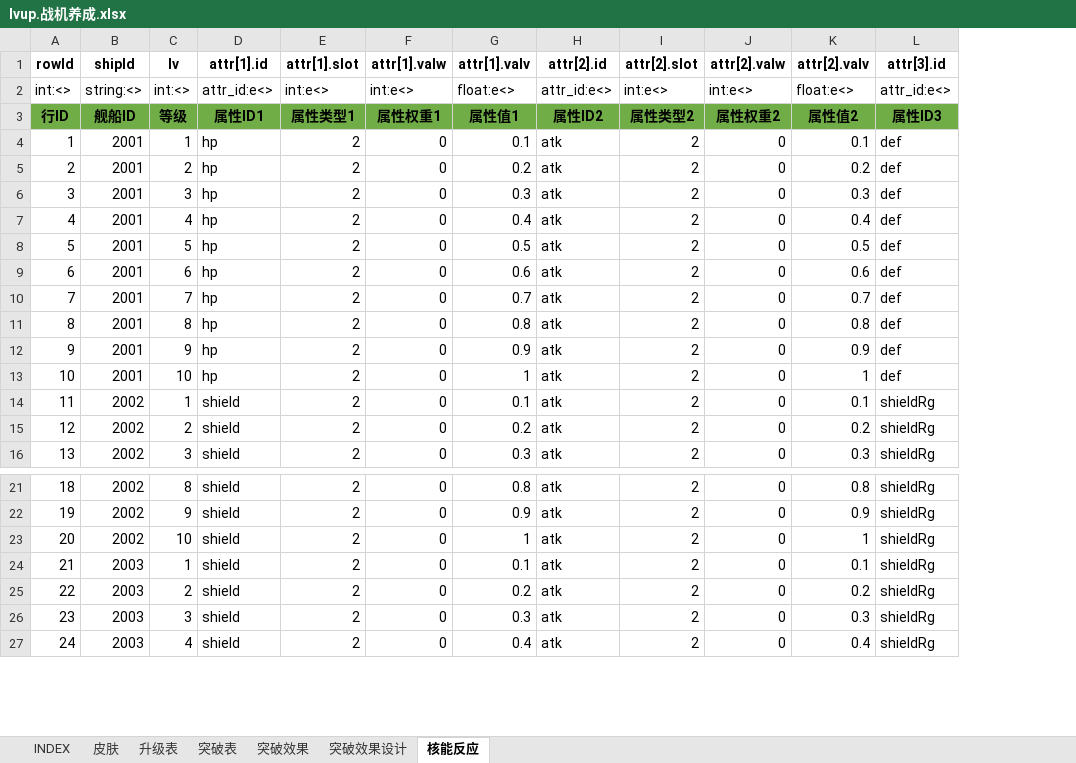
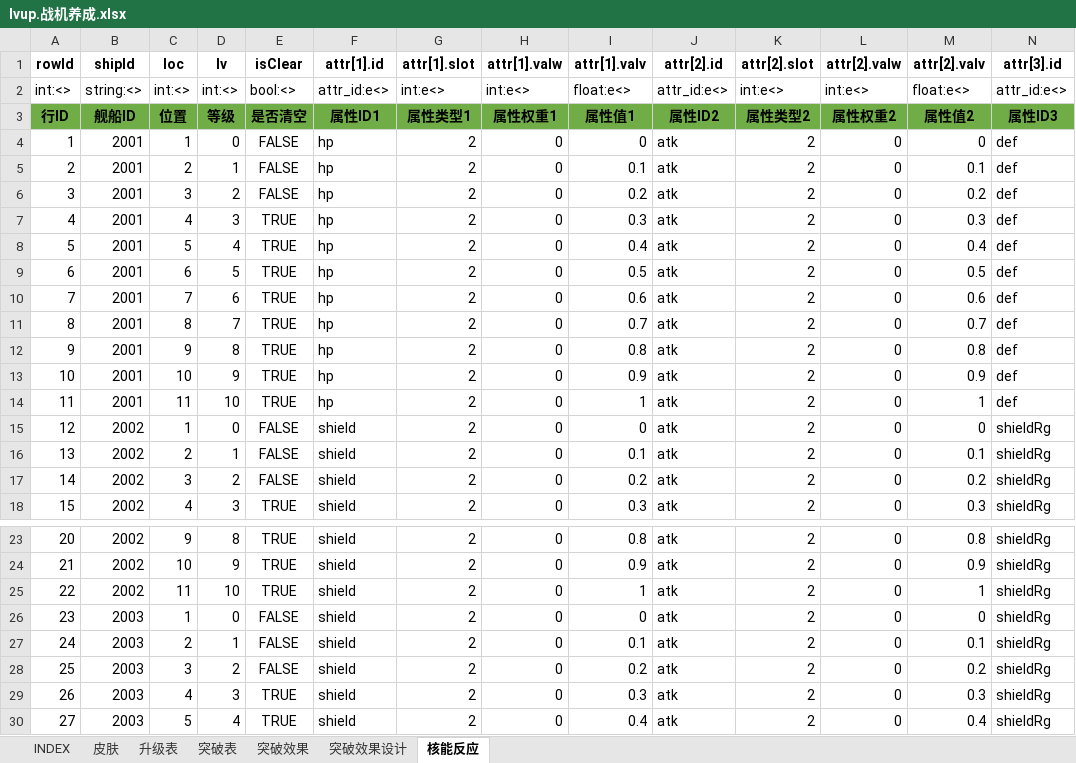
Before and after one commit to hataksumo/UIDesigner, an Excel workbook: Excel/lvup.战机养成.xlsx, sheet 核能反应, drawn as a sheet; only a part is shown, gaps mark what is left out; values as stored, in another font and other column widths than the file's, no borders; addresses are those after the commit; rows hold the shown columns only; the diff names each change by its address in the sheet, - before the commit and + after, or states it on an @@ line.

```diff
--- a/Excel/lvup.战机养成.xlsx (sheet 核能反应)
+++ b/Excel/lvup.战机养成.xlsx (sheet 核能反应)
+column C (loc), rows 2-3: int:<> | 位置; rows 5-14: 2 | 3 | 4 | 5 | 6 | 7 | 8 | 9 | 10 | 11; rows 16-18: 2 | 3 | 4; rows 23-25: 9 | 10 | 11; rows 27-30: 2 | 3 | 4 | 5
+column E (isClear), rows 2-3: bool:<> | 是否清空; rows 5-14: FALSE | FALSE | TRUE | TRUE | TRUE | TRUE | TRUE | TRUE | TRUE | TRUE; rows 16-18: FALSE | FALSE | TRUE; rows 23-25: all TRUE; rows 27-30: FALSE | FALSE | TRUE | TRUE
+row 4: 1 | 2001 | 1 | 0 | FALSE | hp | 2 | 0 | 0 | atk | 2 | 0 | 0 | def
@@ column A (rowId) renumbered from row 5 down @@
+row 15: 12 | 2002 | 1 | 0 | FALSE | shield | 2 | 0 | 0 | atk | 2 | 0 | 0 | shieldRg
+row 26: 23 | 2003 | 1 | 0 | FALSE | shield | 2 | 0 | 0 | atk | 2 | 0 | 0 | shieldRg
```
Also changed, not shown: formulas that keep their value, Excel/chapter.章节关卡.xlsx.
